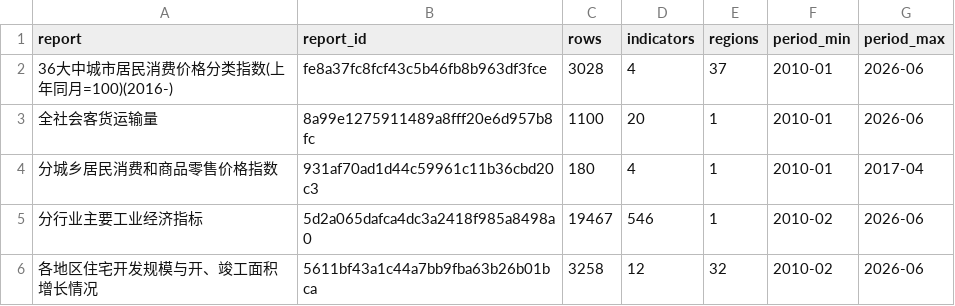
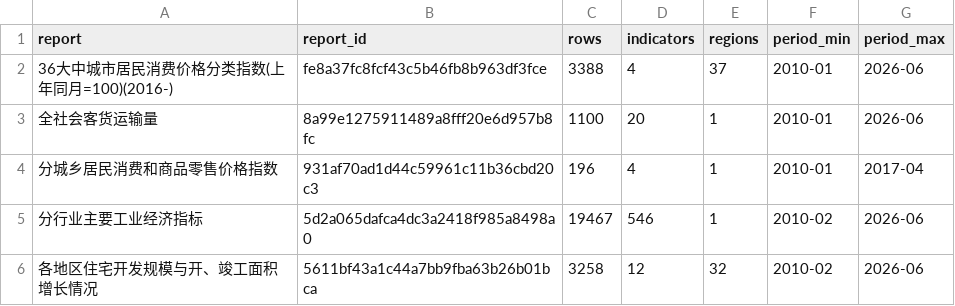
Before and after one commit to naoaki-rmrb/chinastatistics, a CSV file: output/dg_index.csv, drawn as a sheet; only a part is shown.

```diff
--- a/output/dg_index.csv
+++ b/output/dg_index.csv
@@ -1,5 +1,5 @@
 report,report_id,rows,indicators,regions,period_min,period_max
-36大中城市居民消费价格分类指数(上年同月=100)(2016-),fe8a37fc8fcf43c5b46fb8b963df3fce,3028,4,37,2010-01,2026-06
+36大中城市居民消费价格分类指数(上年同月=100)(2016-),fe8a37fc8fcf43c5b46fb8b963df3fce,3388,4,37,2010-01,2026-06
 全社会客货运输量,8a99e1275911489a8fff20e6d957b8fc,1100,20,1,2010-01,2026-06
-分城乡居民消费和商品零售价格指数,931af70ad1d44c59961c11b36cbd20c3,180,4,1,2010-01,2017-04
+分城乡居民消费和商品零售价格指数,931af70ad1d44c59961c11b36cbd20c3,196,4,1,2010-01,2017-04
 分行业主要工业经济指标,5d2a065dafca4dc3a2418f985a8498a0,19467,546,1,2010-02,2026-06
```
Also changed, not shown: 1 other file.
